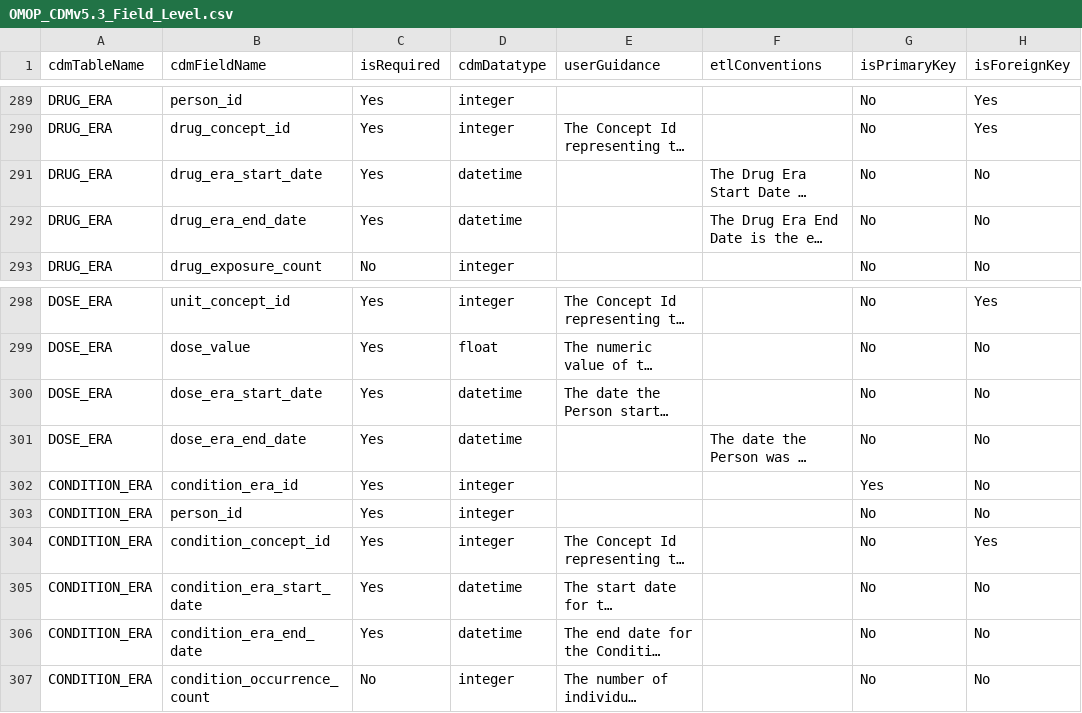
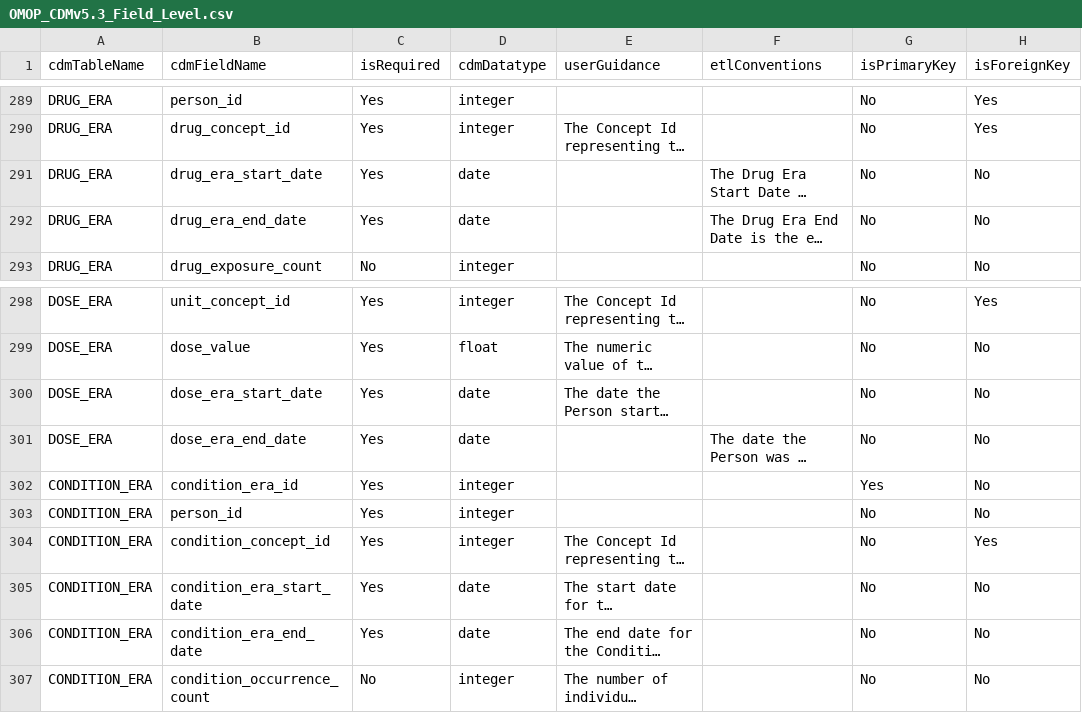
Before and after one commit to OHDSI/CommonDataModel, a CSV file: inst/csv/OMOP_CDMv5.3_Field_Level.csv, drawn as a sheet; only a part is shown, gaps mark what is left out; long unchanged cells end in …; the diff names each change by its address in the sheet, - before the commit and + after, or states it on an @@ line.

Commit message:
upd: v5.3 / v5.4 docs for Era tables, use date type for *_date fields

```diff
--- a/inst/csv/OMOP_CDMv5.3_Field_Level.csv
+++ b/inst/csv/OMOP_CDMv5.3_Field_Level.csv
-D291:D292 (cdmDatatype): datetime
+D291:D292 (cdmDatatype): date
-D300:D301 (cdmDatatype): datetime
+D300:D301 (cdmDatatype): date
-D305:D306 (cdmDatatype): datetime
+D305:D306 (cdmDatatype): date
```
Also changed, not shown: inst/csv/OMOP_CDMv5.4_Field_Level.csv.
